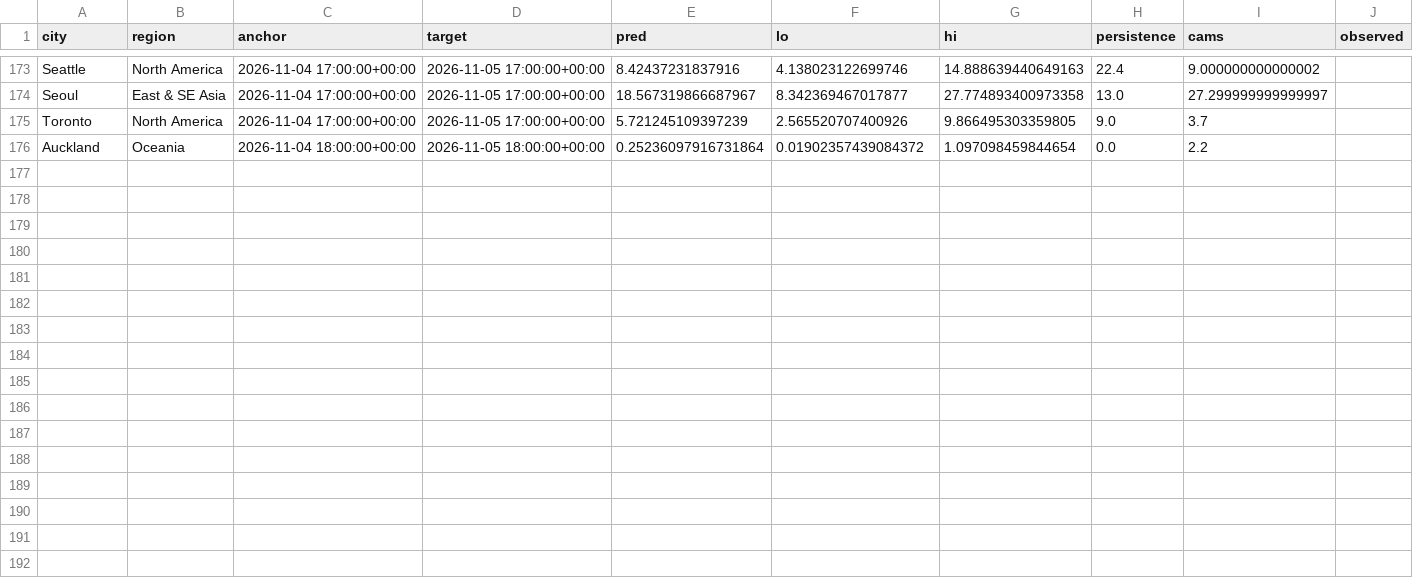
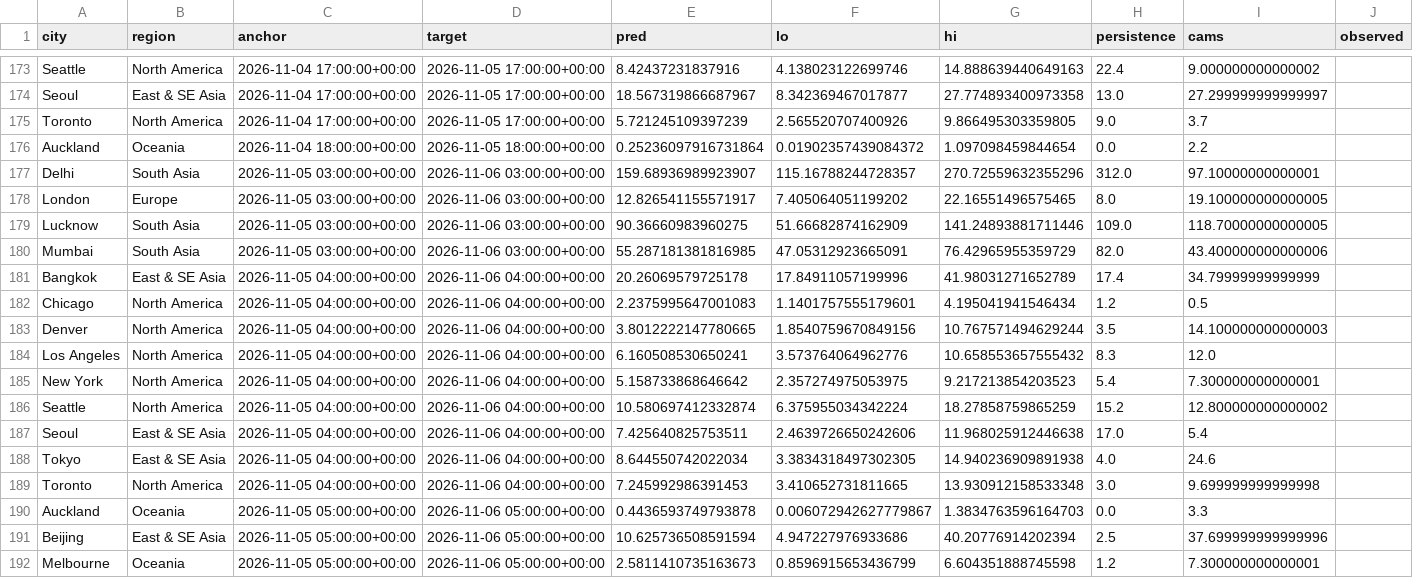
Before and after one commit to akhtarayan57/weather-radar-ai, a CSV file: data/live/predictions.csv, drawn as a sheet; only a part is shown, gaps mark what is left out; the diff covers the shown part only; the diff names each change by its address in the sheet, - before the commit and + after, or states it on an @@ line.

Commit message:
live predictions

```diff
--- a/data/live/predictions.csv
+++ b/data/live/predictions.csv
+row 177: Delhi | South Asia | 2026-11-05 03:00:00+00:00 | 2026-11-06 03:00:00+00:00 | 159.68936989923907 | 115.16788244728357 | 270.72559632355296 | 312.0 | 97.10000000000001
+row 178: London | Europe | 2026-11-05 03:00:00+00:00 | 2026-11-06 03:00:00+00:00 | 12.826541155571917 | 7.405064051199202 | 22.16551496575465 | 8.0 | 19.100000000000005
+row 179: Lucknow | South Asia | 2026-11-05 03:00:00+00:00 | 2026-11-06 03:00:00+00:00 | 90.36660983960275 | 51.66682874162909 | 141.24893881711446 | 109.0 | 118.70000000000005
+row 180: Mumbai | South Asia | 2026-11-05 03:00:00+00:00 | 2026-11-06 03:00:00+00:00 | 55.287181381816985 | 47.05312923665091 | 76.42965955359729 | 82.0 | 43.400000000000006
+row 181: Bangkok | East & SE Asia | 2026-11-05 04:00:00+00:00 | 2026-11-06 04:00:00+00:00 | 20.26069579725178 | 17.84911057199996 | 41.98031271652789 | 17.4 | 34.79999999999999
+row 182: Chicago | North America | 2026-11-05 04:00:00+00:00 | 2026-11-06 04:00:00+00:00 | 2.2375995647001083 | 1.1401757555179601 | 4.195041941546434 | 1.2 | 0.5
+row 183: Denver | North America | 2026-11-05 04:00:00+00:00 | 2026-11-06 04:00:00+00:00 | 3.8012222147780665 | 1.8540759670849156 | 10.767571494629244 | 3.5 | 14.100000000000003
+row 184: Los Angeles | North America | 2026-11-05 04:00:00+00:00 | 2026-11-06 04:00:00+00:00 | 6.160508530650241 | 3.573764064962776 | 10.658553657555432 | 8.3 | 12.0
+row 185: New York | North America | 2026-11-05 04:00:00+00:00 | 2026-11-06 04:00:00+00:00 | 5.158733868646642 | 2.357274975053975 | 9.217213854203523 | 5.4 | 7.300000000000001
+row 186: Seattle | North America | 2026-11-05 04:00:00+00:00 | 2026-11-06 04:00:00+00:00 | 10.580697412332874 | 6.375955034342224 | 18.27858759865259 | 15.2 | 12.800000000000002
+row 187: Seoul | East & SE Asia | 2026-11-05 04:00:00+00:00 | 2026-11-06 04:00:00+00:00 | 7.425640825753511 | 2.4639726650242606 | 11.968025912446638 | 17.0 | 5.4
+row 188: Tokyo | East & SE Asia | 2026-11-05 04:00:00+00:00 | 2026-11-06 04:00:00+00:00 | 8.644550742022034 | 3.3834318497302305 | 14.940236909891938 | 4.0 | 24.6
+row 189: Toronto | North America | 2026-11-05 04:00:00+00:00 | 2026-11-06 04:00:00+00:00 | 7.245992986391453 | 3.410652731811665 | 13.930912158533348 | 3.0 | 9.699999999999998
+row 190: Auckland | Oceania | 2026-11-05 05:00:00+00:00 | 2026-11-06 05:00:00+00:00 | 0.4436593749793878 | 0.006072942627779867 | 1.3834763596164703 | 0.0 | 3.3
+row 191: Beijing | East & SE Asia | 2026-11-05 05:00:00+00:00 | 2026-11-06 05:00:00+00:00 | 10.625736508591594 | 4.947227976933686 | 40.20776914202394 | 2.5 | 37.699999999999996
+row 192: Melbourne | Oceania | 2026-11-05 05:00:00+00:00 | 2026-11-06 05:00:00+00:00 | 2.5811410735163673 | 0.8596915653436799 | 6.604351888745598 | 1.2 | 7.300000000000001
```
Also changed, not shown: 23 edited cells elsewhere in this file.
